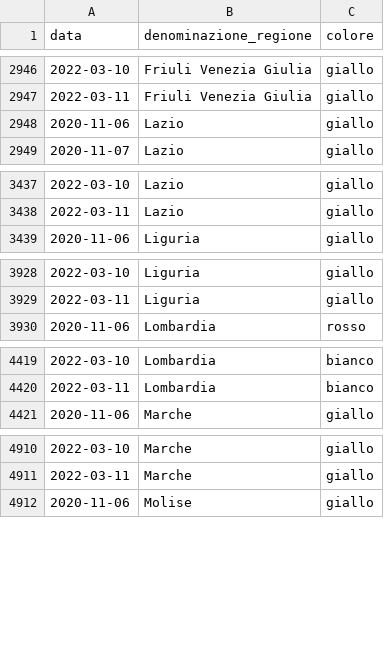
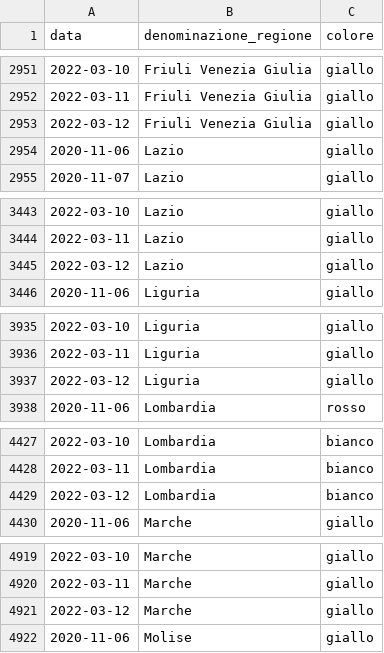
Before and after one commit to imcatta/restrizioni_regionali_covid, a CSV file: dataset.csv, drawn as a sheet; only a part is shown, gaps mark what is left out; the diff covers the shown part only.

```diff
--- a/dataset.csv
+++ b/dataset.csv
@@ -2947,2 +2952,3 @@ data,denominazione_regione,colore
 2022-03-11,Friuli Venezia Giulia,giallo
+2022-03-12,Friuli Venezia Giulia,giallo
 2020-11-06,Lazio,giallo
@@ -3438,2 +3444,3 @@ data,denominazione_regione,colore
 2022-03-11,Lazio,giallo
+2022-03-12,Lazio,giallo
 2020-11-06,Liguria,giallo
@@ -3929,2 +3936,3 @@ data,denominazione_regione,colore
 2022-03-11,Liguria,giallo
+2022-03-12,Liguria,giallo
 2020-11-06,Lombardia,rosso
@@ -4420,2 +4428,3 @@ data,denominazione_regione,colore
 2022-03-11,Lombardia,bianco
+2022-03-12,Lombardia,bianco
 2020-11-06,Marche,giallo
@@ -4911,2 +4920,3 @@ data,denominazione_regione,colore
 2022-03-11,Marche,giallo
+2022-03-12,Marche,giallo
 2020-11-06,Molise,giallo
```
Also changed, not shown: 16 added rows elsewhere in this file.
